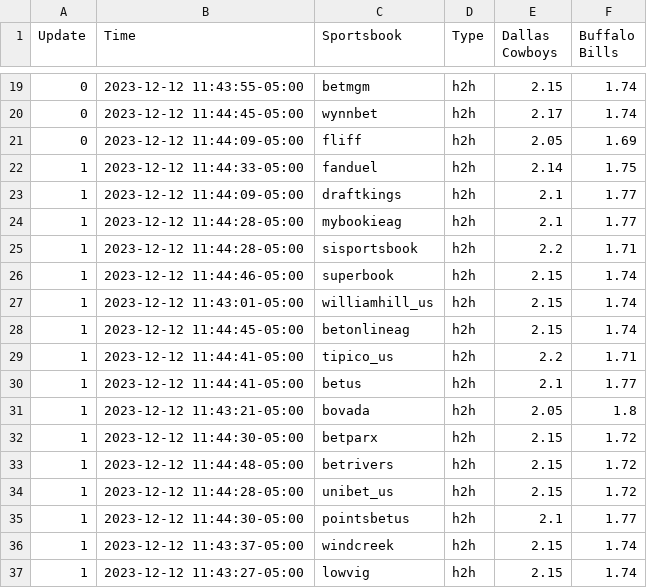
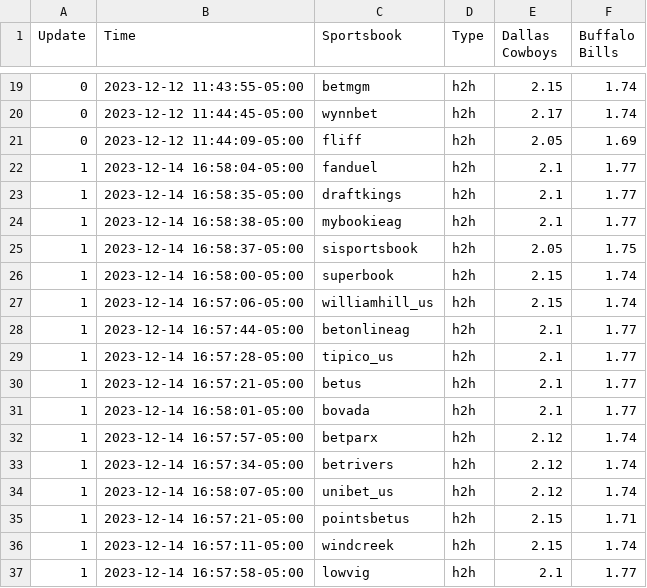
Before and after one commit to tigchuck/Hedge_Learner, a CSV file: Data/americanfootball_nfl/2023-12-17-16-25-DallasCowboys-BuffaloBills.csv, drawn as a sheet; only a part is shown, gaps mark what is left out; the diff covers the shown part only.

```diff
--- a/Data/americanfootball_nfl/2023-12-17-16-25-DallasCowboys-BuffaloBills.csv
+++ b/Data/americanfootball_nfl/2023-12-17-16-25-DallasCowboys-BuffaloBills.csv
@@ -21,17 +21,17 @@ Update,Time,Sportsbook,Type,Dallas Cowboys,Buffalo Bills
 0,2023-12-12 11:44:09-05:00,fliff,h2h,2.05,1.69
-1,2023-12-12 11:44:33-05:00,fanduel,h2h,2.14,1.75
-1,2023-12-12 11:44:09-05:00,draftkings,h2h,2.1,1.77
-1,2023-12-12 11:44:28-05:00,mybookieag,h2h,2.1,1.77
-1,2023-12-12 11:44:28-05:00,sisportsbook,h2h,2.2,1.71
-1,2023-12-12 11:44:46-05:00,superbook,h2h,2.15,1.74
-1,2023-12-12 11:43:01-05:00,williamhill_us,h2h,2.15,1.74
-1,2023-12-12 11:44:45-05:00,betonlineag,h2h,2.15,1.74
-1,2023-12-12 11:44:41-05:00,tipico_us,h2h,2.2,1.71
-1,2023-12-12 11:44:41-05:00,betus,h2h,2.1,1.77
-1,2023-12-12 11:43:21-05:00,bovada,h2h,2.05,1.8
-1,2023-12-12 11:44:30-05:00,betparx,h2h,2.15,1.72
-1,2023-12-12 11:44:48-05:00,betrivers,h2h,2.15,1.72
-1,2023-12-12 11:44:28-05:00,unibet_us,h2h,2.15,1.72
-1,2023-12-12 11:44:30-05:00,pointsbetus,h2h,2.1,1.77
-1,2023-12-12 11:43:37-05:00,windcreek,h2h,2.15,1.74
-1,2023-12-12 11:43:27-05:00,lowvig,h2h,2.15,1.74
+1,2023-12-14 16:58:04-05:00,fanduel,h2h,2.1,1.77
+1,2023-12-14 16:58:35-05:00,draftkings,h2h,2.1,1.77
+1,2023-12-14 16:58:38-05:00,mybookieag,h2h,2.1,1.77
+1,2023-12-14 16:58:37-05:00,sisportsbook,h2h,2.05,1.75
+1,2023-12-14 16:58:00-05:00,superbook,h2h,2.15,1.74
+1,2023-12-14 16:57:06-05:00,williamhill_us,h2h,2.15,1.74
+1,2023-12-14 16:57:44-05:00,betonlineag,h2h,2.1,1.77
+1,2023-12-14 16:57:28-05:00,tipico_us,h2h,2.1,1.77
+1,2023-12-14 16:57:21-05:00,betus,h2h,2.1,1.77
+1,2023-12-14 16:58:01-05:00,bovada,h2h,2.1,1.77
+1,2023-12-14 16:57:57-05:00,betparx,h2h,2.12,1.74
+1,2023-12-14 16:57:34-05:00,betrivers,h2h,2.12,1.74
+1,2023-12-14 16:58:07-05:00,unibet_us,h2h,2.12,1.74
+1,2023-12-14 16:57:21-05:00,pointsbetus,h2h,2.15,1.71
+1,2023-12-14 16:57:11-05:00,windcreek,h2h,2.15,1.74
+1,2023-12-14 16:57:58-05:00,lowvig,h2h,2.1,1.77
```
Also changed, not shown: 1 added row, 20 removed rows and 11 edited cells elsewhere in this file, Data/americanfootball_nfl/2023-12-16-13-1-MinnesotaVikings-CincinnatiBengals.csv, Data/americanfootball_nfl/2023-12-17-13-0-TampaBayBuccaneers-GreenBayPackers.csv, 36 other files.
